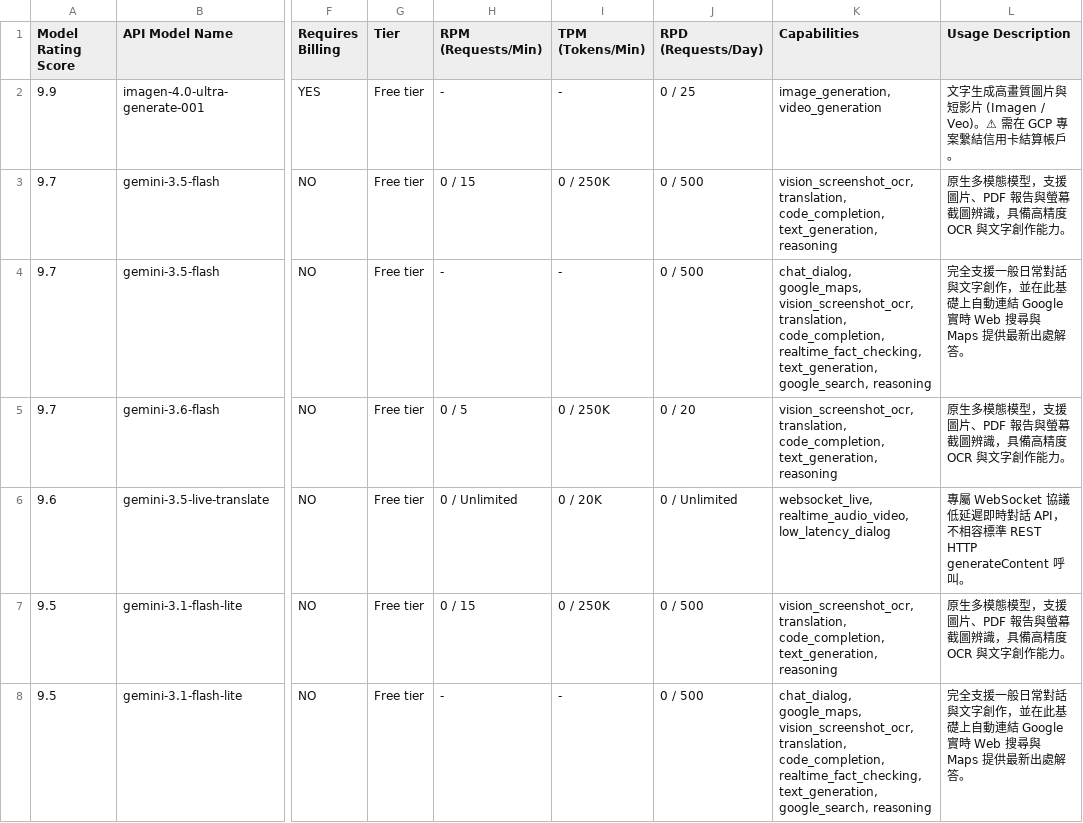
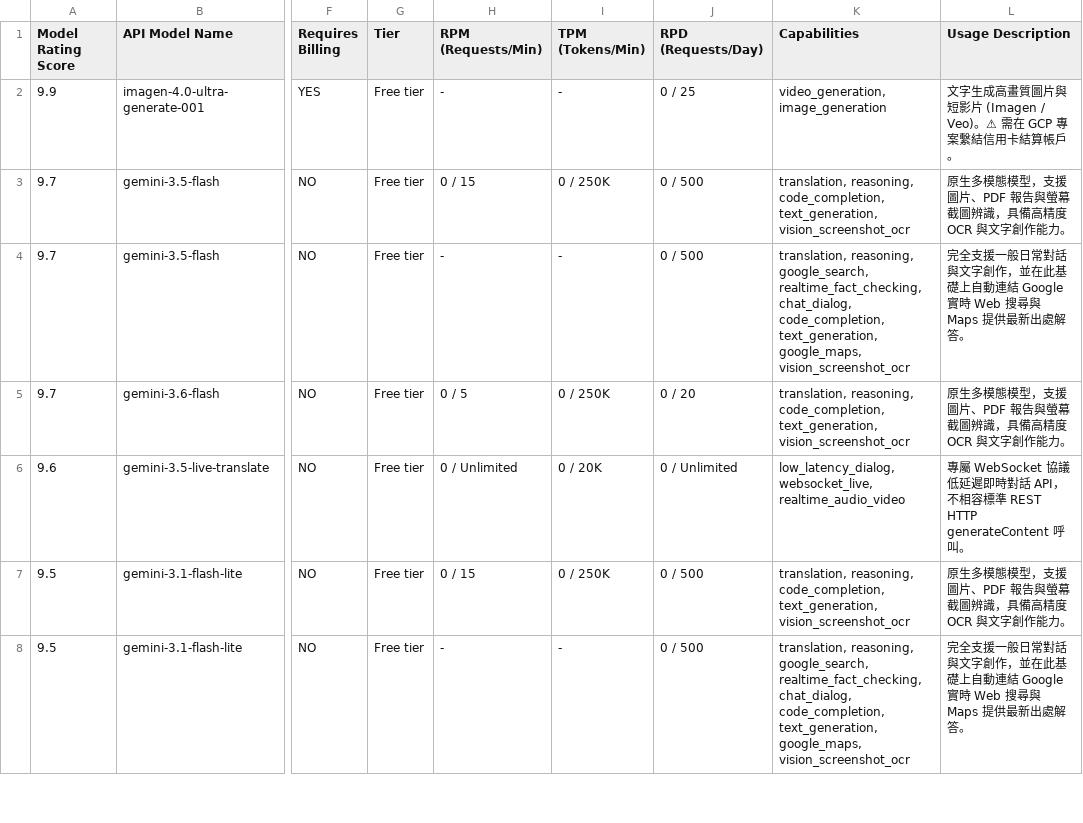
Before and after one commit to 9908gg-art/gemini-quota-fetcher, a CSV file: gemini_rate_limits.csv, drawn as a sheet; only a part is shown, gaps mark what is left out; the diff covers the shown part only; the diff names each change by its address in the sheet, - before the commit and + after, or states it on an @@ line.

```diff
--- a/gemini_rate_limits.csv
+++ b/gemini_rate_limits.csv
-K2 (Capabilities): image_generation, video_generation
+K2 (Capabilities): video_generation, image_generation
-K3 (Capabilities): vision_screenshot_ocr, translation, code_completion, text_generation, reasoning
+K3 (Capabilities): translation, reasoning, code_completion, text_generation, vision_screenshot_ocr
-K4 (Capabilities): chat_dialog, google_maps, vision_screenshot_ocr, translation, code_completion, realtime_fact_checking, text_generation, google_search, reasoning
+K4 (Capabilities): translation, reasoning, google_search, realtime_fact_checking, chat_dialog, code_completion, text_generation, google_maps, vision_screenshot_ocr
-K5 (Capabilities): vision_screenshot_ocr, translation, code_completion, text_generation, reasoning
+K5 (Capabilities): translation, reasoning, code_completion, text_generation, vision_screenshot_ocr
-K6 (Capabilities): websocket_live, realtime_audio_video, low_latency_dialog
+K6 (Capabilities): low_latency_dialog, websocket_live, realtime_audio_video
-K7 (Capabilities): vision_screenshot_ocr, translation, code_completion, text_generation, reasoning
+K7 (Capabilities): translation, reasoning, code_completion, text_generation, vision_screenshot_ocr
-K8 (Capabilities): chat_dialog, google_maps, vision_screenshot_ocr, translation, code_completion, realtime_fact_checking, text_generation, google_search, reasoning
+K8 (Capabilities): translation, reasoning, google_search, realtime_fact_checking, chat_dialog, code_completion, text_generation, google_maps, vision_screenshot_ocr
```
Also changed, not shown: 43 edited cells elsewhere in this file, 2 other files.
